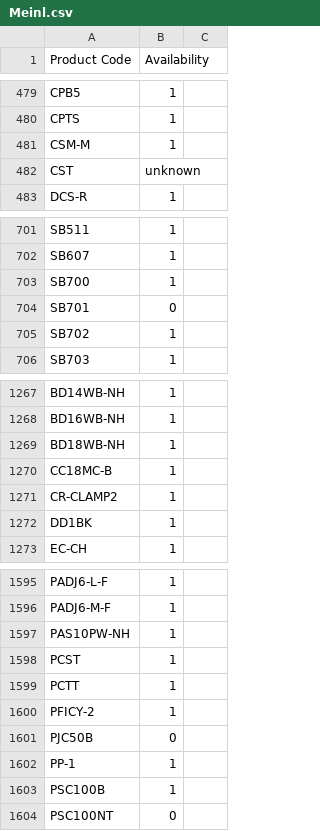
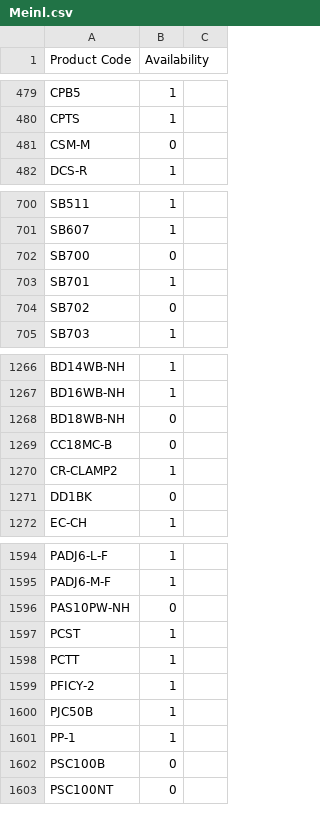
Before and after one commit to AlL4music/Imusic, a CSV file: Meinl.csv, drawn as a sheet; only a part is shown, gaps mark what is left out; the diff covers the shown part only.

```diff
--- a/Meinl.csv
+++ b/Meinl.csv
@@ -480,4 +480,3 @@ CPB5,1
 CPTS,1
-CSM-M,1
-CST,unknown
+CSM-M,0
 DCS-R,1
@@ -702,5 +701,5 @@ SB511,1
 SB607,1
-SB700,1
-SB701,0
-SB702,1
+SB700,0
+SB701,1
+SB702,0
 SB703,1
@@ -1268,6 +1267,6 @@ BD14WB-NH,1
 BD16WB-NH,1
-BD18WB-NH,1
-CC18MC-B,1
+BD18WB-NH,0
+CC18MC-B,0
 CR-CLAMP2,1
-DD1BK,1
+DD1BK,0
 EC-CH,1
@@ -1596,3 +1595,3 @@ PADJ6-L-F,1
 PADJ6-M-F,1
-PAS10PW-NH,1
+PAS10PW-NH,0
 PCST,1
@@ -1600,5 +1599,5 @@ PCTT,1
 PFICY-2,1
-PJC50B,0
+PJC50B,1
 PP-1,1
-PSC100B,1
+PSC100B,0
 PSC100NT,0
```
Also changed, not shown: 1 removed row and 96 edited cells elsewhere in this file, Ibanez.csv, Ortega.csv, 1 other file.
